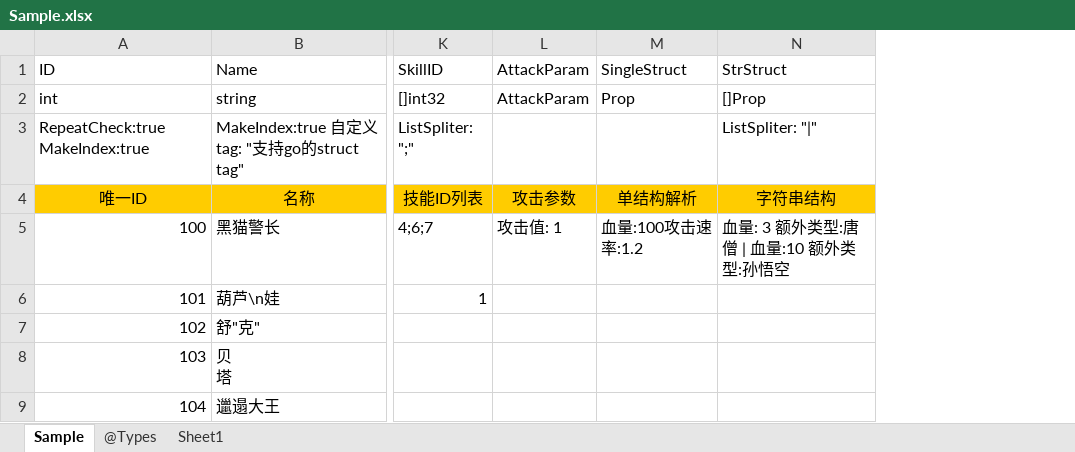
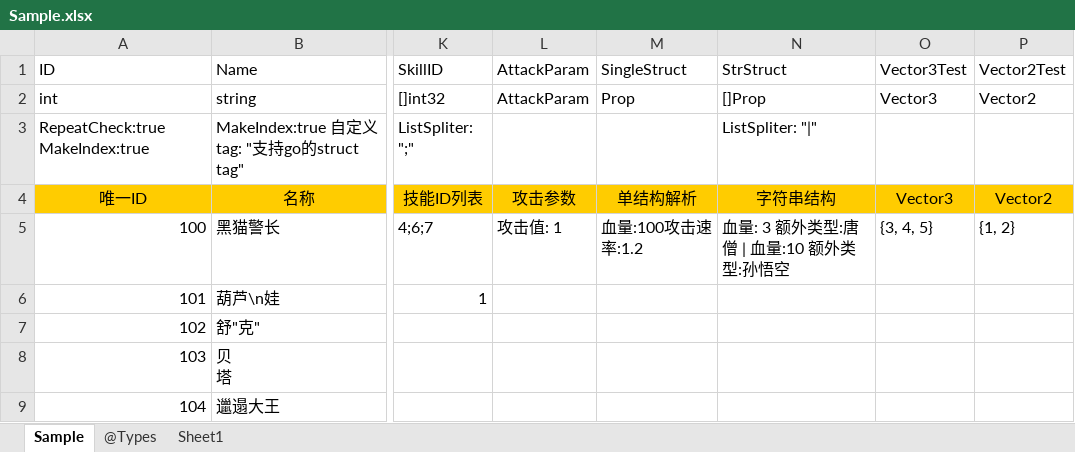
Before and after one commit to w14525555/tabtoy, an Excel workbook: Sample.xlsx, sheet Sample, drawn as a sheet; only a part is shown, gaps mark what is left out; values as stored, in another font and other column widths than the file's, no borders; charts and pictures not drawn; the diff names each change by its address in the sheet, - before the commit and + after, or states it on an @@ line.

```diff
--- a/Sample.xlsx (sheet Sample)
+++ b/Sample.xlsx (sheet Sample)
+column O, rows 1-5: Vector3Test | Vector3 |  | Vector3 | {3, 4, 5}
+column P, rows 1-5: Vector2Test | Vector2 |  | Vector2 | {1, 2}
```
Also changed, not shown: 5 other files.
